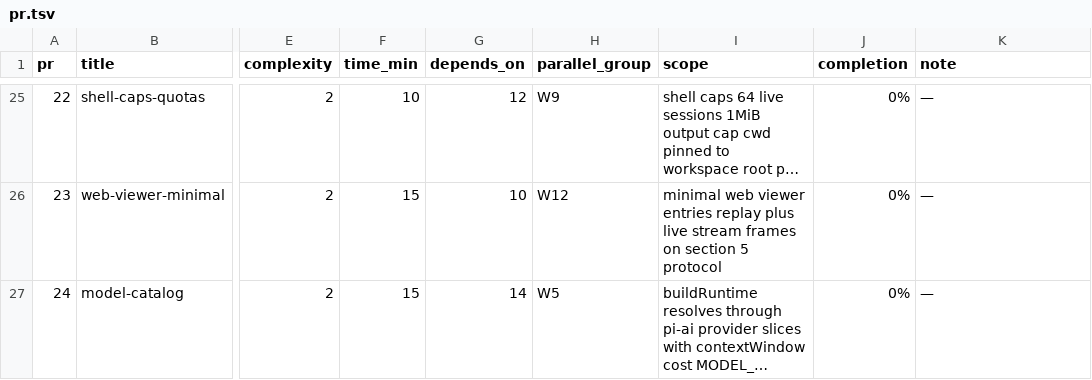
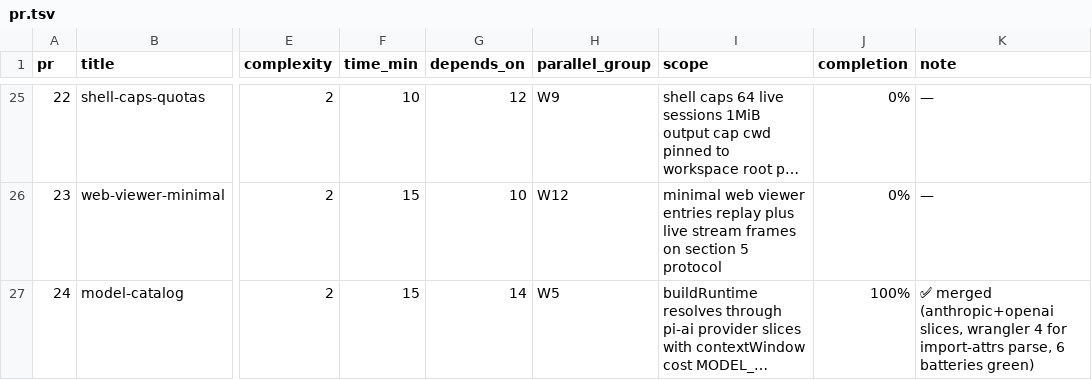
Before and after one commit to keyurbodar/pi-do, a TSV file: pr.tsv, drawn as a sheet; only a part is shown, gaps mark what is left out; long unchanged cells end in …; the diff names each change by its address in the sheet, - before the commit and + after, or states it on an @@ line.

Commit message:
status: 24 merged at 100%

```diff
--- a/pr.tsv
+++ b/pr.tsv
-J27 (completion): 0%
+J27 (completion): 100%
-K27 (note): —
+K27 (note): ✅ merged (anthropic+openai slices, wrangler 4 for import-attrs parse, 6 batteries green)
```
Also changed, not shown: 1 other file.
